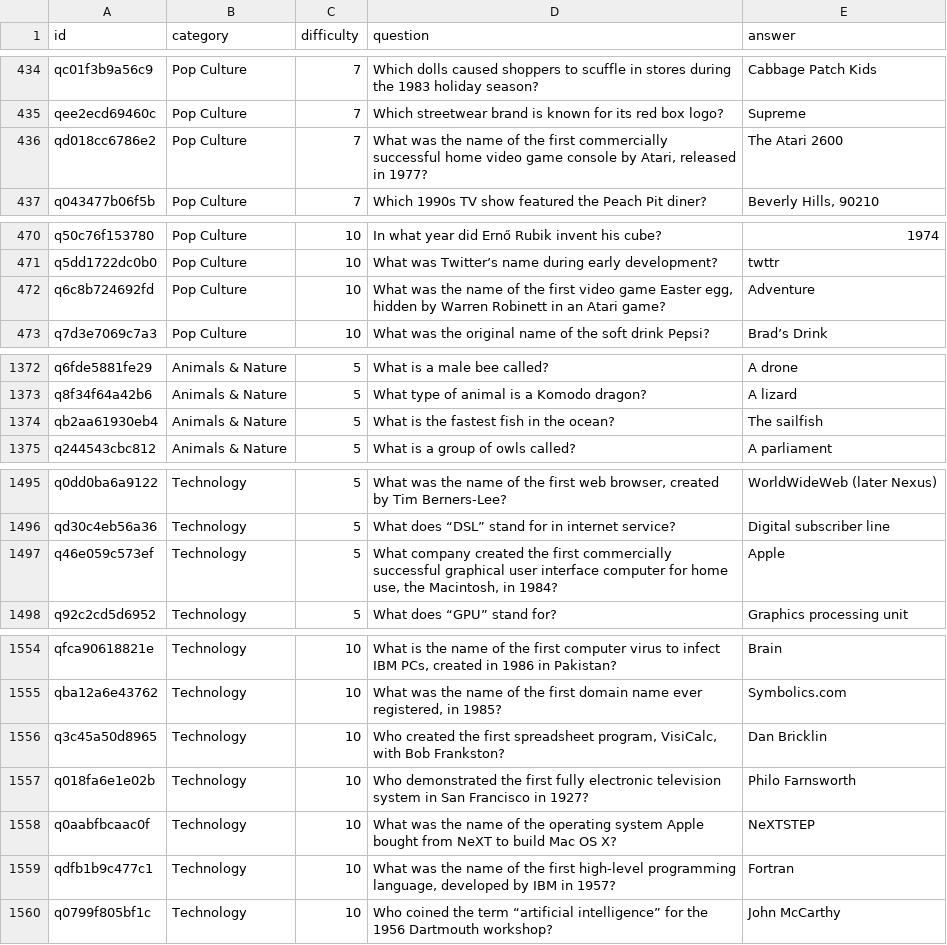
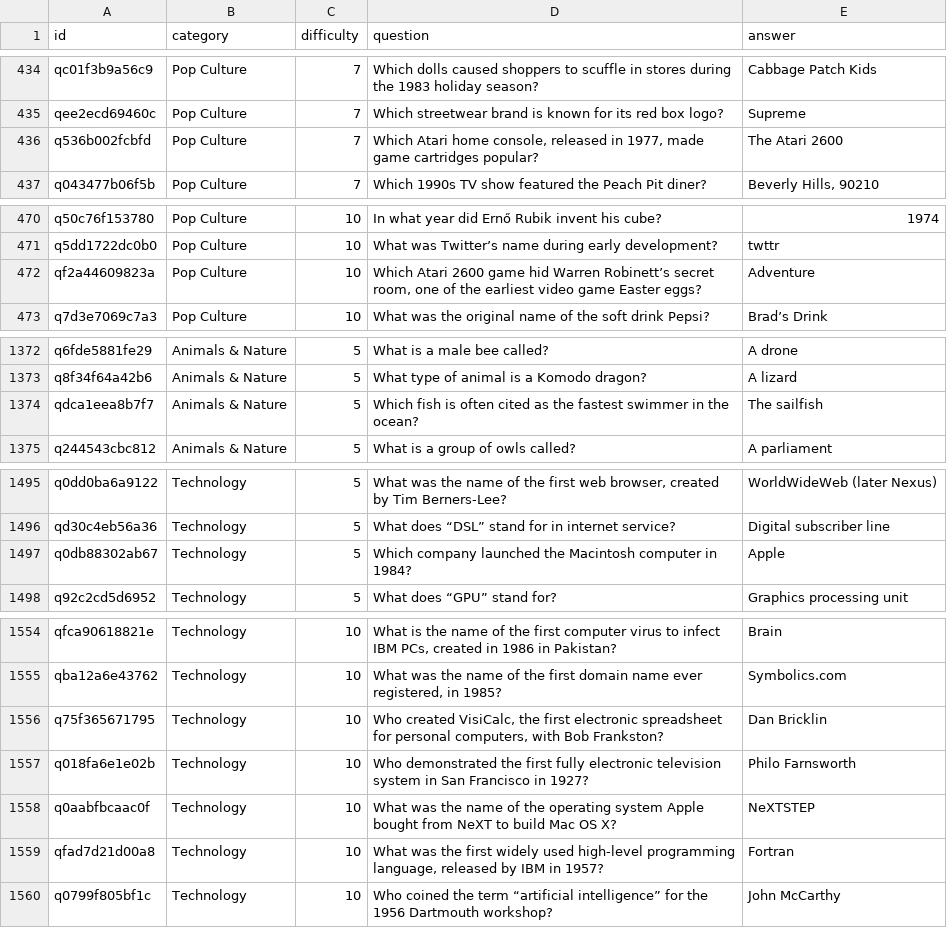
Before and after one commit to AcesInTheSack/trivia-night, a CSV file: questions/batch1.csv, drawn as a sheet; only a part is shown, gaps mark what is left out; the diff covers the shown part only.

```diff
--- a/questions/batch1.csv
+++ b/questions/batch1.csv
@@ -435,3 +435,3 @@ qc01f3b9a56c9,Pop Culture,7,Which dolls caused shoppers to scuffle in stores dur
 qee2ecd69460c,Pop Culture,7,Which streetwear brand is known for its red box logo?,Supreme
-qd018cc6786e2,Pop Culture,7,"What was the name of the first commercially successful home video game console by Atari, released in 1977?",The Atari 2600
+q536b002fcbfd,Pop Culture,7,"Which Atari home console, released in 1977, made game cartridges popular?",The Atari 2600
 q043477b06f5b,Pop Culture,7,Which 1990s TV show featured the Peach Pit diner?,"Beverly Hills, 90210"
@@ -471,3 +471,3 @@ q50c76f153780,Pop Culture,10,In what year did Ernő Rubik invent his cube?,1974
 q5dd1722dc0b0,Pop Culture,10,What was Twitter’s name during early development?,twttr
-q6c8b724692fd,Pop Culture,10,"What was the name of the first video game Easter egg, hidden by Warren Robinett in an Atari game?",Adventure
+qf2a44609823a,Pop Culture,10,"Which Atari 2600 game hid Warren Robinett’s secret room, one of the earliest video game Easter eggs?",Adventure
 q7d3e7069c7a3,Pop Culture,10,What was the original name of the soft drink Pepsi?,Brad’s Drink
@@ -1373,3 +1373,3 @@ q6fde5881fe29,Animals & Nature,5,What is a male bee called?,A drone
 q8f34f64a42b6,Animals & Nature,5,What type of animal is a Komodo dragon?,A lizard
-qb2aa61930eb4,Animals & Nature,5,What is the fastest fish in the ocean?,The sailfish
+qdca1eea8b7f7,Animals & Nature,5,Which fish is often cited as the fastest swimmer in the ocean?,The sailfish
 q244543cbc812,Animals & Nature,5,What is a group of owls called?,A parliament
@@ -1496,3 +1496,3 @@ q0dd0ba6a9122,Technology,5,"What was the name of the first web browser, created
 qd30c4eb56a36,Technology,5,What does “DSL” stand for in internet service?,Digital subscriber line
-q46e059c573ef,Technology,5,"What company created the first commercially successful graphical user interface computer for home use, the Macintosh, in 1984?",Apple
+q0db88302ab67,Technology,5,Which company launched the Macintosh computer in 1984?,Apple
 q92c2cd5d6952,Technology,5,What does “GPU” stand for?,Graphics processing unit
@@ -1555,6 +1555,6 @@ qfca90618821e,Technology,10,"What is the name of the first computer virus to inf
 qba12a6e43762,Technology,10,"What was the name of the first domain name ever registered, in 1985?",Symbolics.com
-q3c45a50d8965,Technology,10,"Who created the first spreadsheet program, VisiCalc, with Bob Frankston?",Dan Bricklin
+q75f365671795,Technology,10,"Who created VisiCalc, the first electronic spreadsheet for personal computers, with Bob Frankston?",Dan Bricklin
 q018fa6e1e02b,Technology,10,Who demonstrated the first fully electronic television system in San Francisco in 1927?,Philo Farnsworth
 q0aabfbcaac0f,Technology,10,What was the name of the operating system Apple bought from NeXT to build Mac OS X?,NeXTSTEP
-qdfb1b9c477c1,Technology,10,"What was the name of the first high-level programming language, developed by IBM in 1957?",Fortran
+qfad7d21d00a8,Technology,10,"What was the first widely used high-level programming language, released by IBM in 1957?",Fortran
 q0799f805bf1c,Technology,10,Who coined the term “artificial intelligence” for the 1956 Dartmouth workshop?,John McCarthy
```
Also changed, not shown: 4 edited cells elsewhere in this file, 19 other files.
